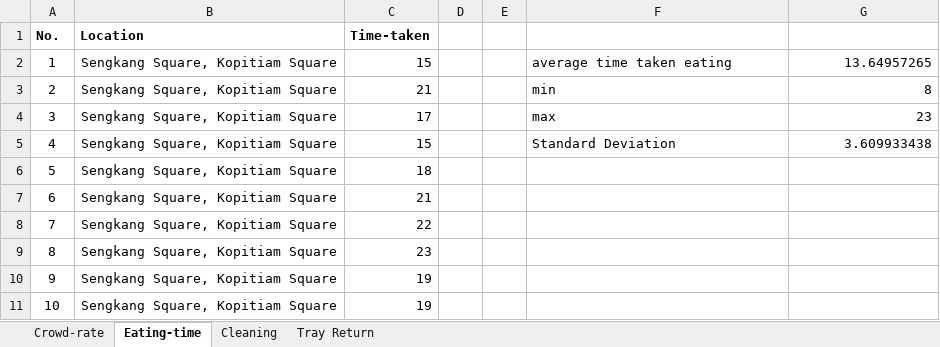
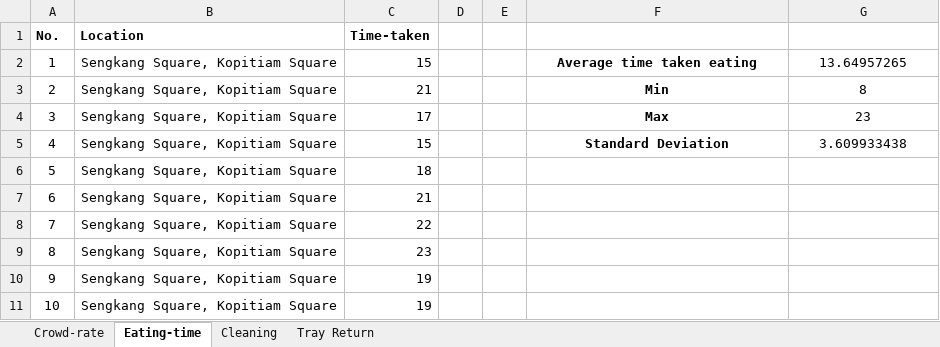
Before and after one commit to ngjunxiang/ABMS-T9, an Excel workbook: abms data.xlsx, sheet Eating-time, drawn as a sheet; only a part is shown; values as stored, in another font and other column widths than the file's, no borders; the diff names each change by its address in the sheet, - before the commit and + after, or states it on an @@ line.

```diff
--- a/abms data.xlsx (sheet Eating-time)
+++ b/abms data.xlsx (sheet Eating-time)
-F2: average time taken eating
+F2: Average time taken eating
@@ F2:F5 bold: off → on, alignment: left → center @@
-G2:G5 alignment: right
+G2:G5 alignment: center
-F3: min
+F3: Min
-F4: max
+F4: Max
```
Also changed, not shown: sheet Crowd-rate.
